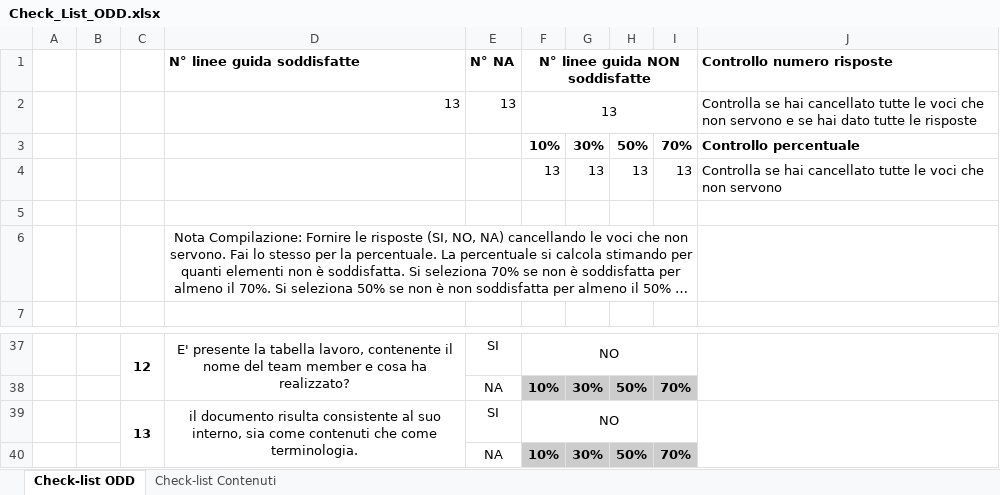
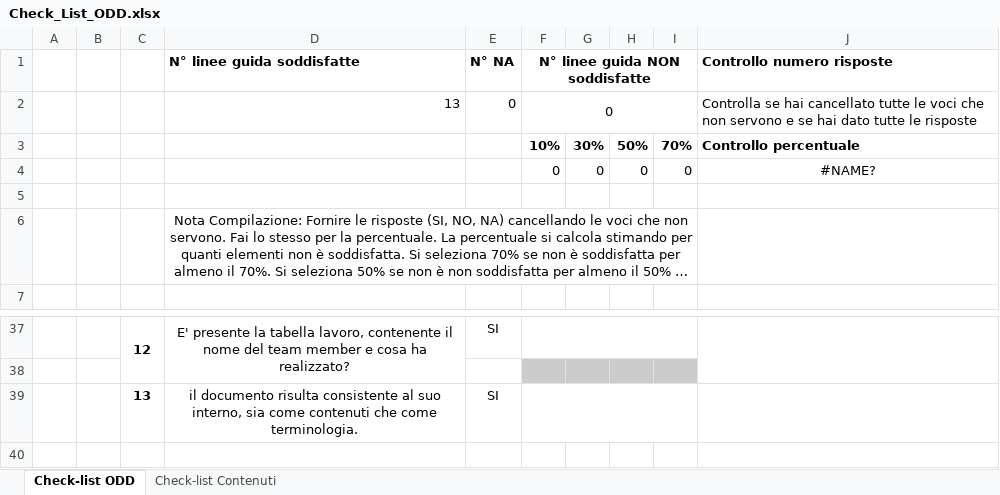
Before and after one commit to Ciro-Fusco/NewDM, an Excel workbook: DocumentazioneODD/Check_List_ODD.xlsx, sheet Check-list ODD, drawn as a sheet; only a part is shown, gaps mark what is left out; long unchanged cells end in …; values as stored, in another font and other column widths than the file's, no borders; conditional formats not drawn; removed rows and columns are numbered as before the commit, all else as after; the diff covers the shown part only; the diff names each change by its address in the sheet, - before the commit and + after, or states it on an @@ line.

```diff
--- a/DocumentazioneODD/Check_List_ODD.xlsx (sheet Check-list ODD)
+++ b/DocumentazioneODD/Check_List_ODD.xlsx (sheet Check-list ODD)
-E2 (N° NA): 13
+E2 (N° NA): 0
-F2 (N° linee guida NON soddisfatte): 13
+F2 (N° linee guida NON soddisfatte): 0
-row 4:  |  |  |  |  | 13 | 13 | 13 | 13 | Controlla se hai cancellato tutte le voci che non servono
+row 4:  |  |  |  |  | 0 | 0 | 0 | 0 | #NAME?
-F37 (N° linee guida NON soddisfatte): NO
+F37 (N° linee guida NON soddisfatte): (empty)
-row 38:  |  |  |  | NA | 10% | 30% | 50% | 70%
+row 38: (empty)
-C39:C40 merged
-D39:D40 merged
-F39 (N° linee guida NON soddisfatte): NO
+F39 (N° linee guida NON soddisfatte): (empty)
-J39:J40 merged
-row 40:  |  |  |  | NA | 10% | 30% | 50% | 70%
```
Also changed, not shown: 1 added row, 1 removed row and 67 edited cells elsewhere in this sheet, sheet Check-list Contenuti, 3 other files.
